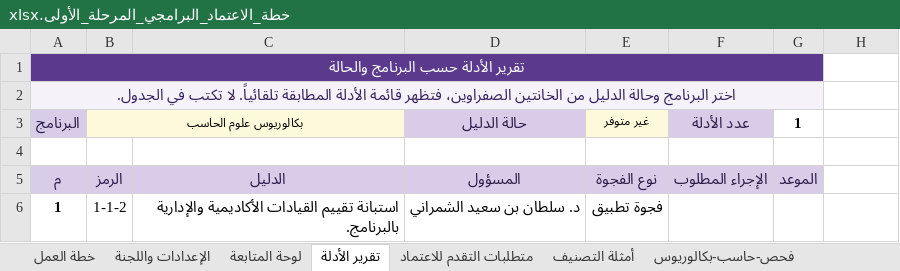
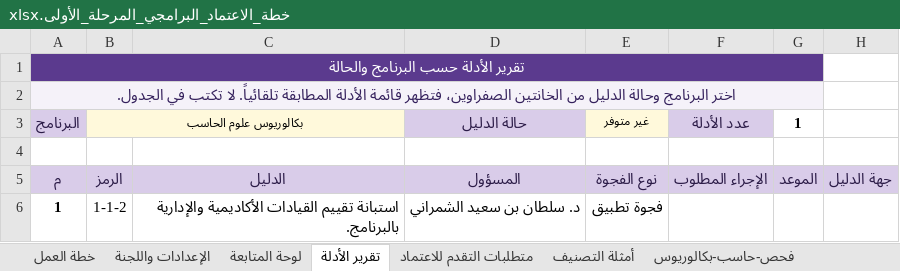
Before and after one commit to Nahlah/Test, an Excel workbook: خطة_الاعتماد_البرامجي_المرحلة_الأولى.xlsx, sheet تقرير الأدلة, drawn as a sheet; values as stored, in another font and other column widths than the file's, no borders; the diff names each change by its address in the sheet, - before the commit and + after, or states it on an @@ line.

```diff
--- a/خطة_الاعتماد_البرامجي_المرحلة_الأولى.xlsx (sheet تقرير الأدلة)
+++ b/خطة_الاعتماد_البرامجي_المرحلة_الأولى.xlsx (sheet تقرير الأدلة)
-H5: (empty)
+H5: جهة الدليل
-H5 fill: none
+H5 fill: #D9CCE9
```
Also changed, not shown: sheet فحص-بيانات-ماجستير, sheet فحص-بيانات-بكالوريوس, sheet فحص-حاسب-بكالوريوس, sheet الإعدادات واللجنة, hidden cells.
